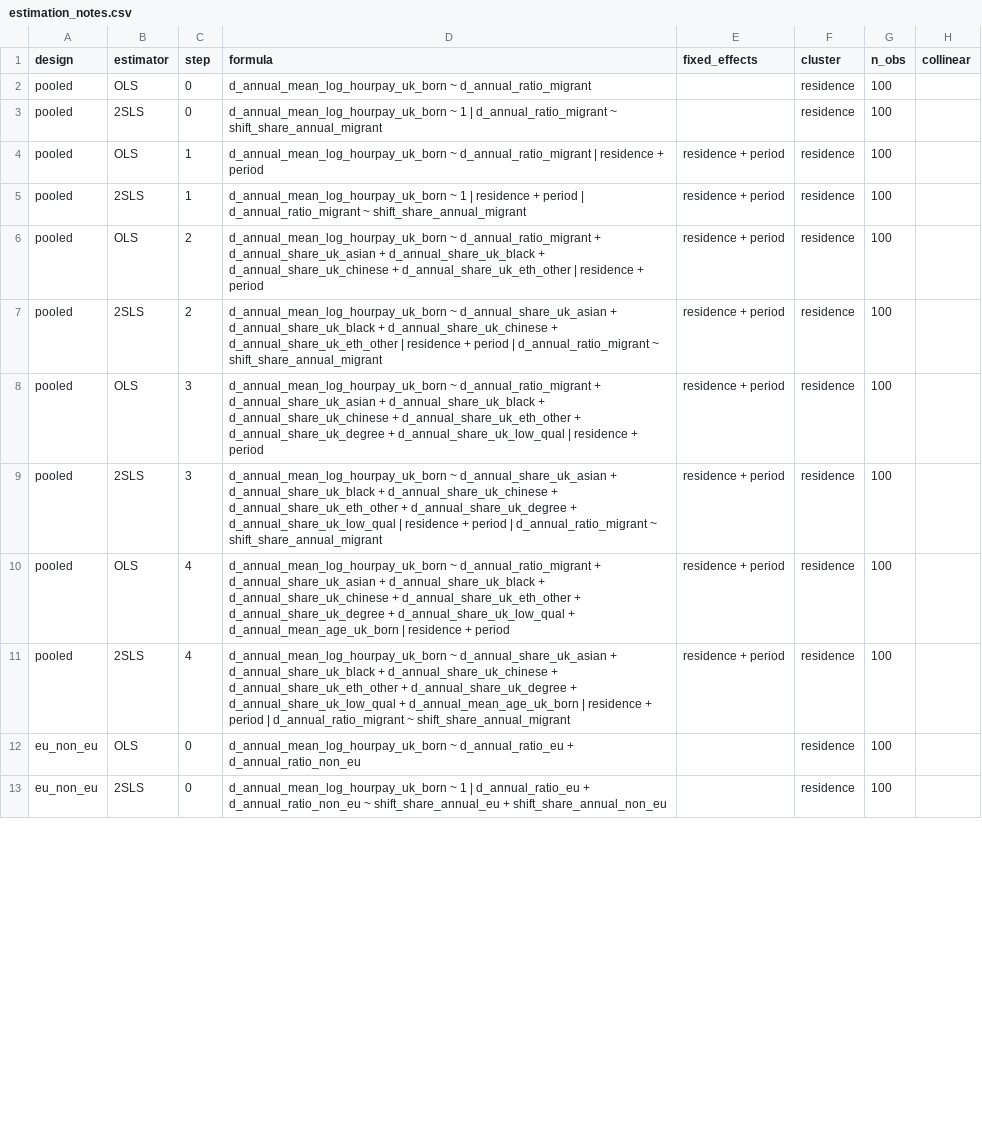
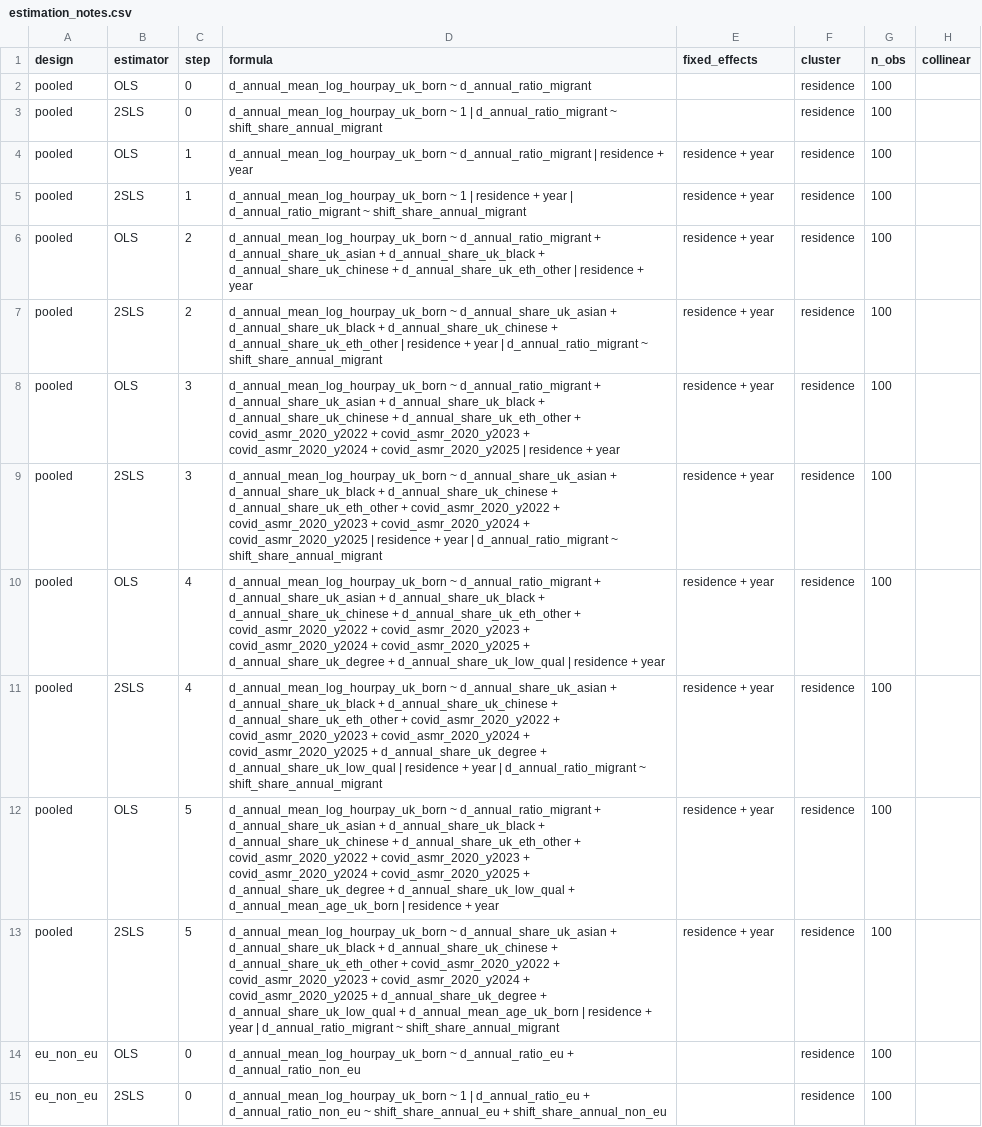
Before and after one commit to jeslyztaz/brexit-study, a CSV file: outputs/annual/estimation_notes.csv, drawn as a sheet; only a part is shown; the diff covers the shown part only.

```diff
--- a/outputs/annual/estimation_notes.csv
+++ b/outputs/annual/estimation_notes.csv
@@ -3,10 +3,12 @@ pooled,OLS,0,d_annual_mean_log_hourpay_uk_born ~ d_annual_ratio_migrant,,residen
 pooled,2SLS,0,d_annual_mean_log_hourpay_uk_born ~ 1 | d_annual_ratio_migrant ~      shift_share_annual_migrant,,residence,100,
-pooled,OLS,1,d_annual_mean_log_hourpay_uk_born ~ d_annual_ratio_migrant |      residence + period,residence + period,residence,100,
-pooled,2SLS,1,d_annual_mean_log_hourpay_uk_born ~ 1 | residence + period |      d_annual_ratio_migrant ~ shift_share_annual_migrant,residence + period,residence,100,
-pooled,OLS,2,d_annual_mean_log_hourpay_uk_born ~ d_annual_ratio_migrant +      d_annual_share_uk_asian + d_annual_share_uk_black + d_annual_share_uk_chinese +      d_annual_share_uk_eth_other | residence + period,residence + period,residence,100,
-pooled,2SLS,2,d_annual_mean_log_hourpay_uk_born ~ d_annual_share_uk_asian +      d_annual_share_uk_black + d_annual_share_uk_chinese + d_annual_share_uk_eth_other |      residence + period | d_annual_ratio_migrant ~ shift_share_annual_migrant,residence + period,residence,100,
-pooled,OLS,3,d_annual_mean_log_hourpay_uk_born ~ d_annual_ratio_migrant +      d_annual_share_uk_asian + d_annual_share_uk_black + d_annual_share_uk_chinese +      d_annual_share_uk_eth_other + d_annual_share_uk_degree +      d_annual_share_uk_low_qual | residence + period,residence + period,residence,100,
-pooled,2SLS,3,d_annual_mean_log_hourpay_uk_born ~ d_annual_share_uk_asian +      d_annual_share_uk_black + d_annual_share_uk_chinese + d_annual_share_uk_eth_other +      d_annual_share_uk_degree + d_annual_share_uk_low_qual | residence +      period | d_annual_ratio_migrant ~ shift_share_annual_migrant,residence + period,residence,100,
-pooled,OLS,4,d_annual_mean_log_hourpay_uk_born ~ d_annual_ratio_migrant +      d_annual_share_uk_asian + d_annual_share_uk_black + d_annual_share_uk_chinese +      d_annual_share_uk_eth_other + d_annual_share_uk_degree +      d_annual_share_uk_low_qual + d_annual_mean_age_uk_born |      residence + period,residence + period,residence,100,
-pooled,2SLS,4,d_annual_mean_log_hourpay_uk_born ~ d_annual_share_uk_asian +      d_annual_share_uk_black + d_annual_share_uk_chinese + d_annual_share_uk_eth_other +      d_annual_share_uk_degree + d_annual_share_uk_low_qual + d_annual_mean_age_uk_born |      residence + period | d_annual_ratio_migrant ~ shift_share_annual_migrant,residence + period,residence,100,
+pooled,OLS,1,d_annual_mean_log_hourpay_uk_born ~ d_annual_ratio_migrant |      residence + year,residence + year,residence,100,
+pooled,2SLS,1,d_annual_mean_log_hourpay_uk_born ~ 1 | residence + year | d_annual_ratio_migrant ~      shift_share_annual_migrant,residence + year,residence,100,
+pooled,OLS,2,d_annual_mean_log_hourpay_uk_born ~ d_annual_ratio_migrant +      d_annual_share_uk_asian + d_annual_share_uk_black + d_annual_share_uk_chinese +      d_annual_share_uk_eth_other | residence + year,residence + year,residence,100,
+pooled,2SLS,2,d_annual_mean_log_hourpay_uk_born ~ d_annual_share_uk_asian +      d_annual_share_uk_black + d_annual_share_uk_chinese + d_annual_share_uk_eth_other |      residence + year | d_annual_ratio_migrant ~ shift_share_annual_migrant,residence + year,residence,100,
+pooled,OLS,3,d_annual_mean_log_hourpay_uk_born ~ d_annual_ratio_migrant +      d_annual_share_uk_asian + d_annual_share_uk_black + d_annual_share_uk_chinese +      d_annual_share_uk_eth_other + covid_asmr_2020_y2022 + covid_asmr_2020_y2023 +      covid_asmr_2020_y2024 + covid_asmr_2020_y2025 | residence +      year,residence + year,residence,100,
+pooled,2SLS,3,d_annual_mean_log_hourpay_uk_born ~ d_annual_share_uk_asian +      d_annual_share_uk_black + d_annual_share_uk_chinese + d_annual_share_uk_eth_other +      covid_asmr_2020_y2022 + covid_asmr_2020_y2023 + covid_asmr_2020_y2024 +      covid_asmr_2020_y2025 | residence + year | d_annual_ratio_migrant ~      shift_share_annual_migrant,residence + year,residence,100,
+pooled,OLS,4,d_annual_mean_log_hourpay_uk_born ~ d_annual_ratio_migrant +      d_annual_share_uk_asian + d_annual_share_uk_black + d_annual_share_uk_chinese +      d_annual_share_uk_eth_other + covid_asmr_2020_y2022 + covid_asmr_2020_y2023 +      covid_asmr_2020_y2024 + covid_asmr_2020_y2025 + d_annual_share_uk_degree +      d_annual_share_uk_low_qual | residence + year,residence + year,residence,100,
+pooled,2SLS,4,d_annual_mean_log_hourpay_uk_born ~ d_annual_share_uk_asian +      d_annual_share_uk_black + d_annual_share_uk_chinese + d_annual_share_uk_eth_other +      covid_asmr_2020_y2022 + covid_asmr_2020_y2023 + covid_asmr_2020_y2024 +      covid_asmr_2020_y2025 + d_annual_share_uk_degree + d_annual_share_uk_low_qual |      residence + year | d_annual_ratio_migrant ~ shift_share_annual_migrant,residence + year,residence,100,
+pooled,OLS,5,d_annual_mean_log_hourpay_uk_born ~ d_annual_ratio_migrant +      d_annual_share_uk_asian + d_annual_share_uk_black + d_annual_share_uk_chinese +      d_annual_share_uk_eth_other + covid_asmr_2020_y2022 + covid_asmr_2020_y2023 +      covid_asmr_2020_y2024 + covid_asmr_2020_y2025 + d_annual_share_uk_degree +      d_annual_share_uk_low_qual + d_annual_mean_age_uk_born |      residence + year,residence + year,residence,100,
+pooled,2SLS,5,d_annual_mean_log_hourpay_uk_born ~ d_annual_share_uk_asian +      d_annual_share_uk_black + d_annual_share_uk_chinese + d_annual_share_uk_eth_other +      covid_asmr_2020_y2022 + covid_asmr_2020_y2023 + covid_asmr_2020_y2024 +      covid_asmr_2020_y2025 + d_annual_share_uk_degree + d_annual_share_uk_low_qual +      d_annual_mean_age_uk_born | residence + year | d_annual_ratio_migrant ~      shift_share_annual_migrant,residence + year,residence,100,
 eu_non_eu,OLS,0,d_annual_mean_log_hourpay_uk_born ~ d_annual_ratio_eu + d_annual_ratio_non_eu,,residence,100,
```
Also changed, not shown: 2 added rows and 16 edited cells elsewhere in this file, outputs/annual/main_annual_coefficients.csv, outputs/annual/quarterly_vs_annual_coefficients.csv, 14 other files.
